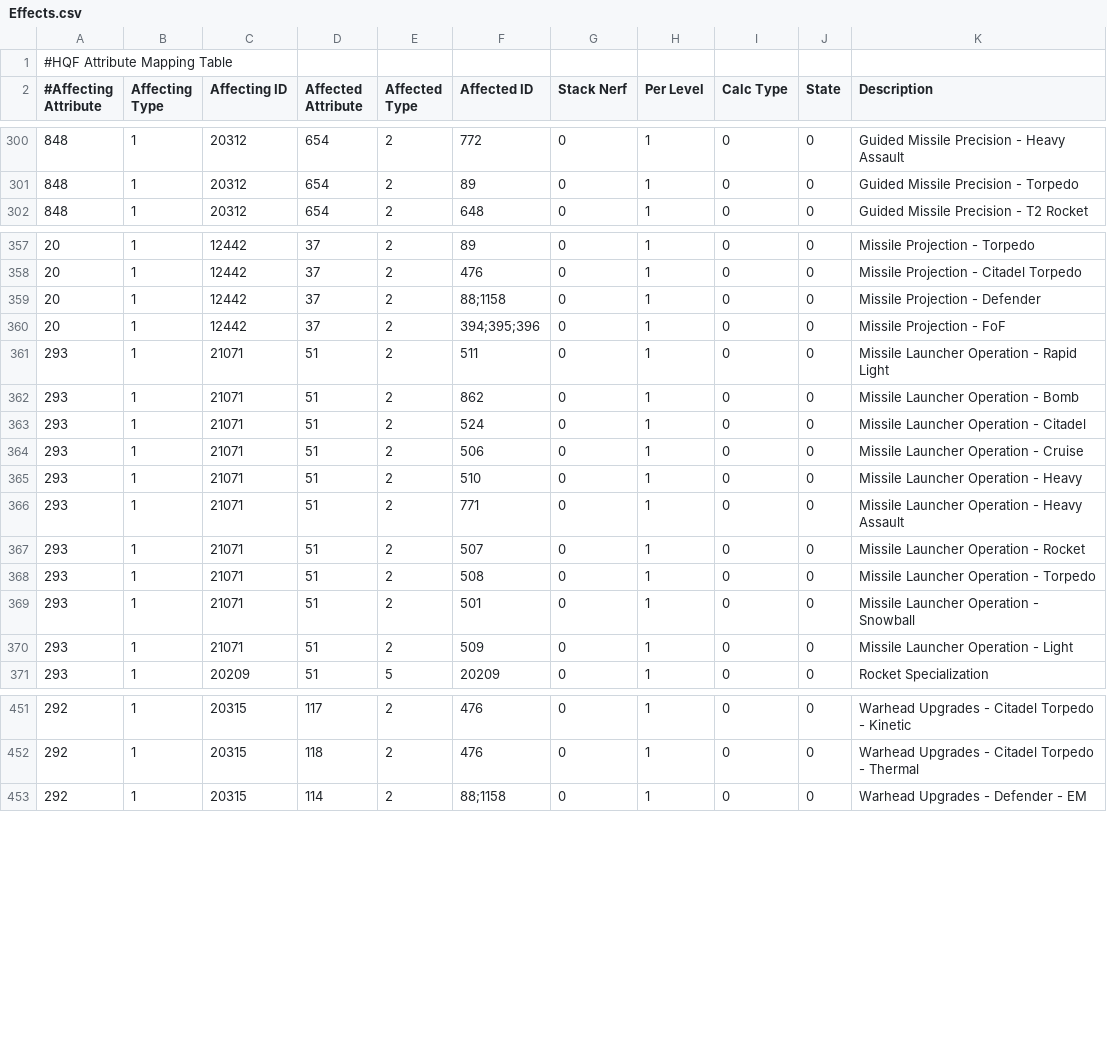
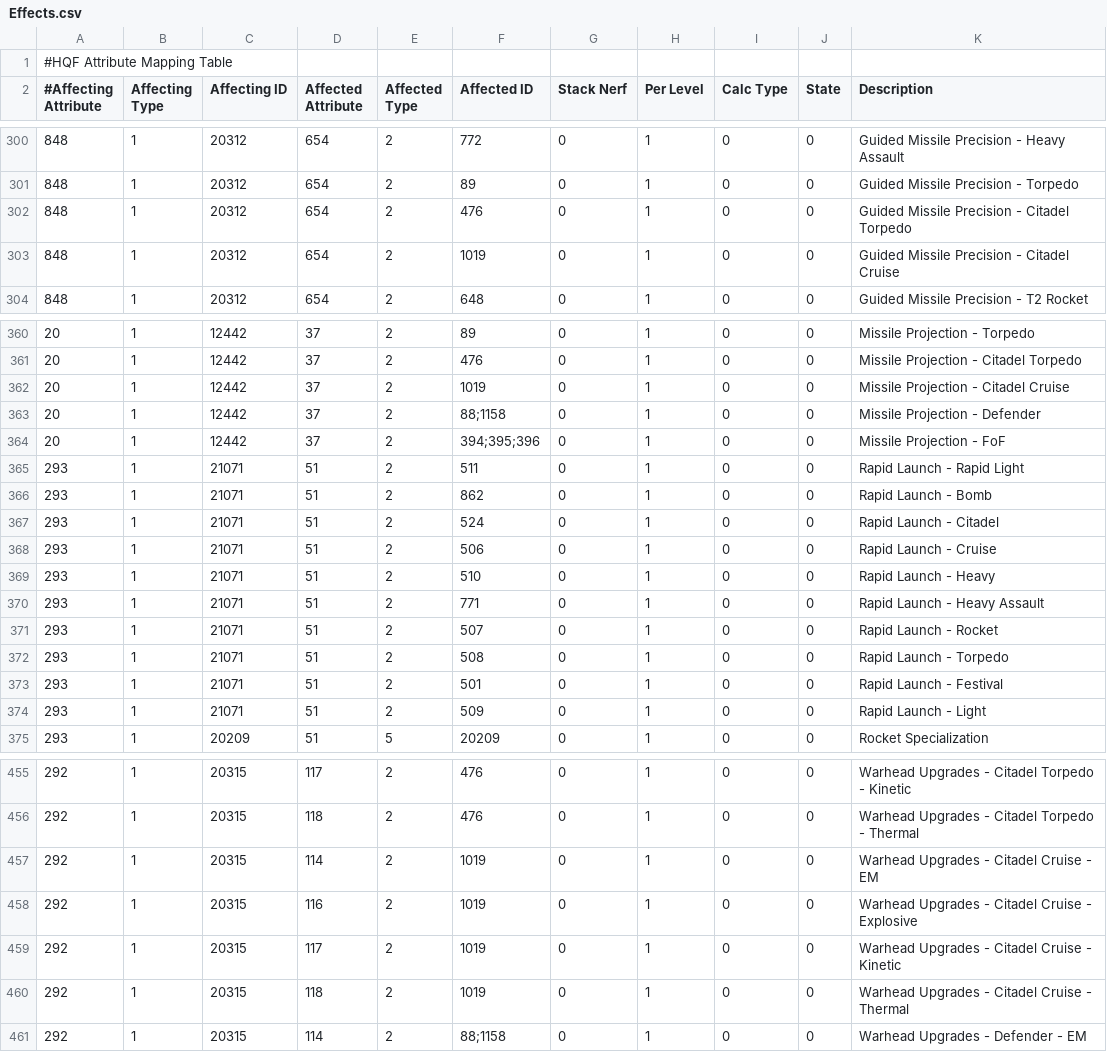
Before and after one commit to kmainyu/EveHQ, a CSV file: EveHQ.HQF/Resources/Effects.csv, drawn as a sheet; only a part is shown, gaps mark what is left out; the diff covers the shown part only.

Commit message:
HQF: - Fix for #183: Fixed Citadel Cruise and Citadel Torpedo bonuses - Fixed Defender missile bonuses

```diff
--- a/EveHQ.HQF/Resources/Effects.csv
+++ b/EveHQ.HQF/Resources/Effects.csv
@@ -301,2 +301,4 @@
 848,1,20312,654,2,89,0,1,0,0,Guided Missile Precision - Torpedo
+848,1,20312,654,2,476,0,1,0,0,Guided Missile Precision - Citadel Torpedo
+848,1,20312,654,2,1019,0,1,0,0,Guided Missile Precision - Citadel Cruise
 848,1,20312,654,2,648,0,1,0,0,Guided Missile Precision - T2 Rocket
@@ -358,14 +361,15 @@
 20,1,12442,37,2,476,0,1,0,0,Missile Projection - Citadel Torpedo
+20,1,12442,37,2,1019,0,1,0,0,Missile Projection - Citadel Cruise
 20,1,12442,37,2,88;1158,0,1,0,0,Missile Projection - Defender
 20,1,12442,37,2,394;395;396,0,1,0,0,Missile Projection - FoF
-293,1,21071,51,2,511,0,1,0,0,Missile Launcher Operation - Rapid Light
-293,1,21071,51,2,862,0,1,0,0,Missile Launcher Operation - Bomb
-293,1,21071,51,2,524,0,1,0,0,Missile Launcher Operation - Citadel
-293,1,21071,51,2,506,0,1,0,0,Missile Launcher Operation - Cruise
-293,1,21071,51,2,510,0,1,0,0,Missile Launcher Operation - Heavy
-293,1,21071,51,2,771,0,1,0,0,Missile Launcher Operation - Heavy Assault
-293,1,21071,51,2,507,0,1,0,0,Missile Launcher Operation - Rocket
-293,1,21071,51,2,508,0,1,0,0,Missile Launcher Operation - Torpedo
-293,1,21071,51,2,501,0,1,0,0,Missile Launcher Operation - Snowball
-293,1,21071,51,2,509,0,1,0,0,Missile Launcher Operation - Light
+293,1,21071,51,2,511,0,1,0,0,Rapid Launch - Rapid Light
+293,1,21071,51,2,862,0,1,0,0,Rapid Launch - Bomb
+293,1,21071,51,2,524,0,1,0,0,Rapid Launch - Citadel
+293,1,21071,51,2,506,0,1,0,0,Rapid Launch - Cruise
+293,1,21071,51,2,510,0,1,0,0,Rapid Launch - Heavy
+293,1,21071,51,2,771,0,1,0,0,Rapid Launch - Heavy Assault
+293,1,21071,51,2,507,0,1,0,0,Rapid Launch - Rocket
+293,1,21071,51,2,508,0,1,0,0,Rapid Launch - Torpedo
+293,1,21071,51,2,501,0,1,0,0,Rapid Launch - Festival
+293,1,21071,51,2,509,0,1,0,0,Rapid Launch - Light
 293,1,20209,51,5,20209,0,1,0,0,Rocket Specialization
@@ -452,2 +456,6 @@
 292,1,20315,118,2,476,0,1,0,0,Warhead Upgrades - Citadel Torpedo - Thermal
+292,1,20315,114,2,1019,0,1,0,0,Warhead Upgrades - Citadel Cruise - EM
+292,1,20315,116,2,1019,0,1,0,0,Warhead Upgrades - Citadel Cruise - Explosive
+292,1,20315,117,2,1019,0,1,0,0,Warhead Upgrades - Citadel Cruise - Kinetic
+292,1,20315,118,2,1019,0,1,0,0,Warhead Upgrades - Citadel Cruise - Thermal
 292,1,20315,114,2,88;1158,0,1,0,0,Warhead Upgrades - Defender - EM
```
Also changed, not shown: 1 added row and 48 edited cells elsewhere in this file, EveHQ.HQF/Resources/ImplantEffects.csv, EveHQ.HQF/Resources/ShipBonuses.csv, 1 other file.
